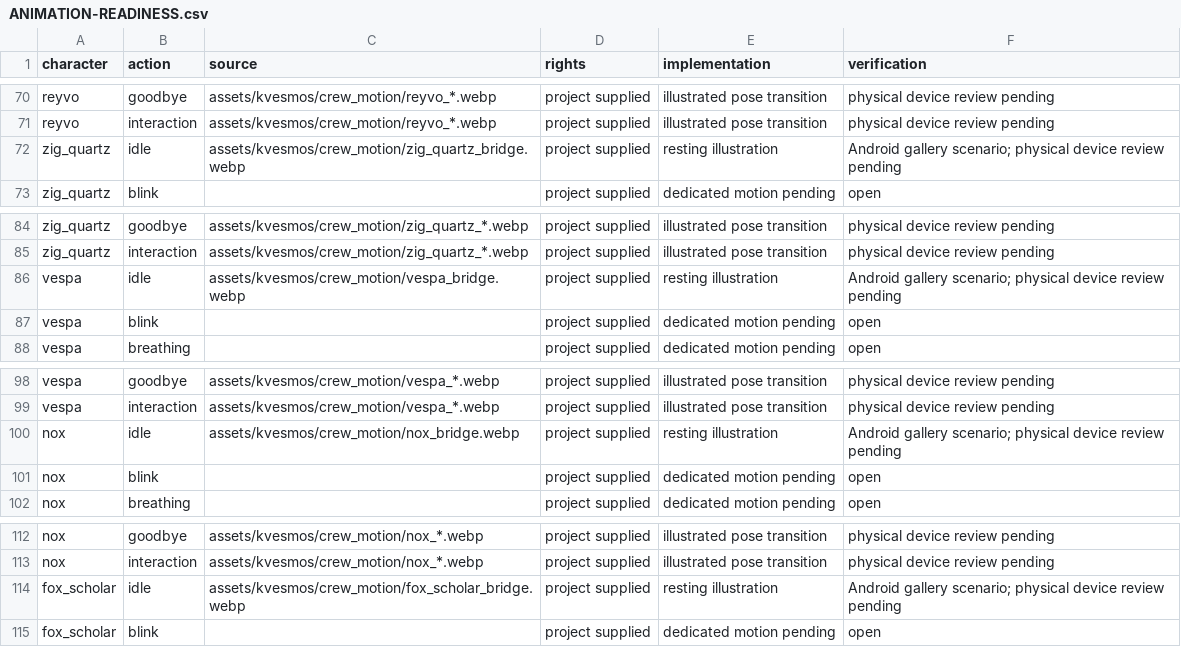
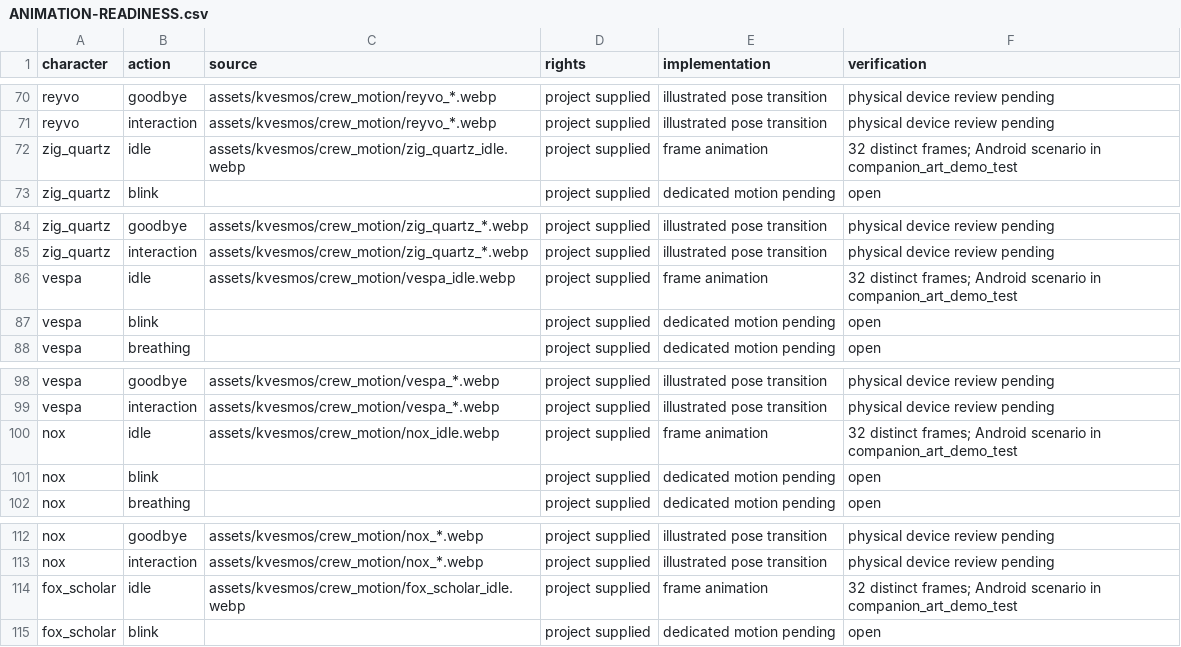
Before and after one commit to 1anchay/KVESMOS, a CSV file: docs/ANIMATION-READINESS.csv, drawn as a sheet; only a part is shown, gaps mark what is left out; the diff covers the shown part only.

Commit message:
Bake individual offline idle cycles for the crew and animate bridge lighting

```diff
--- a/docs/ANIMATION-READINESS.csv
+++ b/docs/ANIMATION-READINESS.csv
@@ -71,3 +71,3 @@ reyvo,goodbye,assets/kvesmos/crew_motion/reyvo_*.webp,project supplied,illustrat
 reyvo,interaction,assets/kvesmos/crew_motion/reyvo_*.webp,project supplied,illustrated pose transition,physical device review pending
-zig_quartz,idle,assets/kvesmos/crew_motion/zig_quartz_bridge.webp,project supplied,resting illustration,Android gallery scenario; physical device review pending
+zig_quartz,idle,assets/kvesmos/crew_motion/zig_quartz_idle.webp,project supplied,frame animation,32 distinct frames; Android scenario in companion_art_demo_test
 zig_quartz,blink,,project supplied,dedicated motion pending,open
@@ -85,3 +85,3 @@ zig_quartz,goodbye,assets/kvesmos/crew_motion/zig_quartz_*.webp,project supplied
 zig_quartz,interaction,assets/kvesmos/crew_motion/zig_quartz_*.webp,project supplied,illustrated pose transition,physical device review pending
-vespa,idle,assets/kvesmos/crew_motion/vespa_bridge.webp,project supplied,resting illustration,Android gallery scenario; physical device review pending
+vespa,idle,assets/kvesmos/crew_motion/vespa_idle.webp,project supplied,frame animation,32 distinct frames; Android scenario in companion_art_demo_test
 vespa,blink,,project supplied,dedicated motion pending,open
@@ -99,3 +99,3 @@ vespa,goodbye,assets/kvesmos/crew_motion/vespa_*.webp,project supplied,illustrat
 vespa,interaction,assets/kvesmos/crew_motion/vespa_*.webp,project supplied,illustrated pose transition,physical device review pending
-nox,idle,assets/kvesmos/crew_motion/nox_bridge.webp,project supplied,resting illustration,Android gallery scenario; physical device review pending
+nox,idle,assets/kvesmos/crew_motion/nox_idle.webp,project supplied,frame animation,32 distinct frames; Android scenario in companion_art_demo_test
 nox,blink,,project supplied,dedicated motion pending,open
@@ -113,3 +113,3 @@ nox,goodbye,assets/kvesmos/crew_motion/nox_*.webp,project supplied,illustrated p
 nox,interaction,assets/kvesmos/crew_motion/nox_*.webp,project supplied,illustrated pose transition,physical device review pending
-fox_scholar,idle,assets/kvesmos/crew_motion/fox_scholar_bridge.webp,project supplied,resting illustration,Android gallery scenario; physical device review pending
+fox_scholar,idle,assets/kvesmos/crew_motion/fox_scholar_idle.webp,project supplied,frame animation,32 distinct frames; Android scenario in companion_art_demo_test
 fox_scholar,blink,,project supplied,dedicated motion pending,open
```
Also changed, not shown: 15 edited cells elsewhere in this file, 18 other files.
